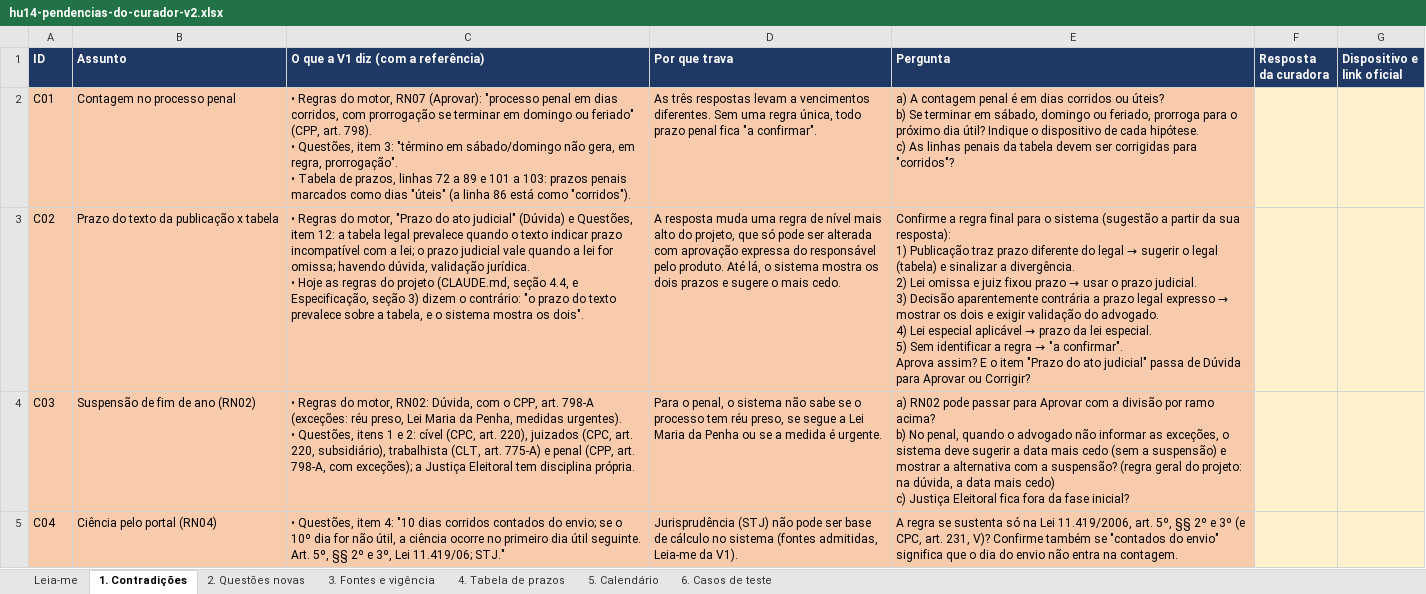
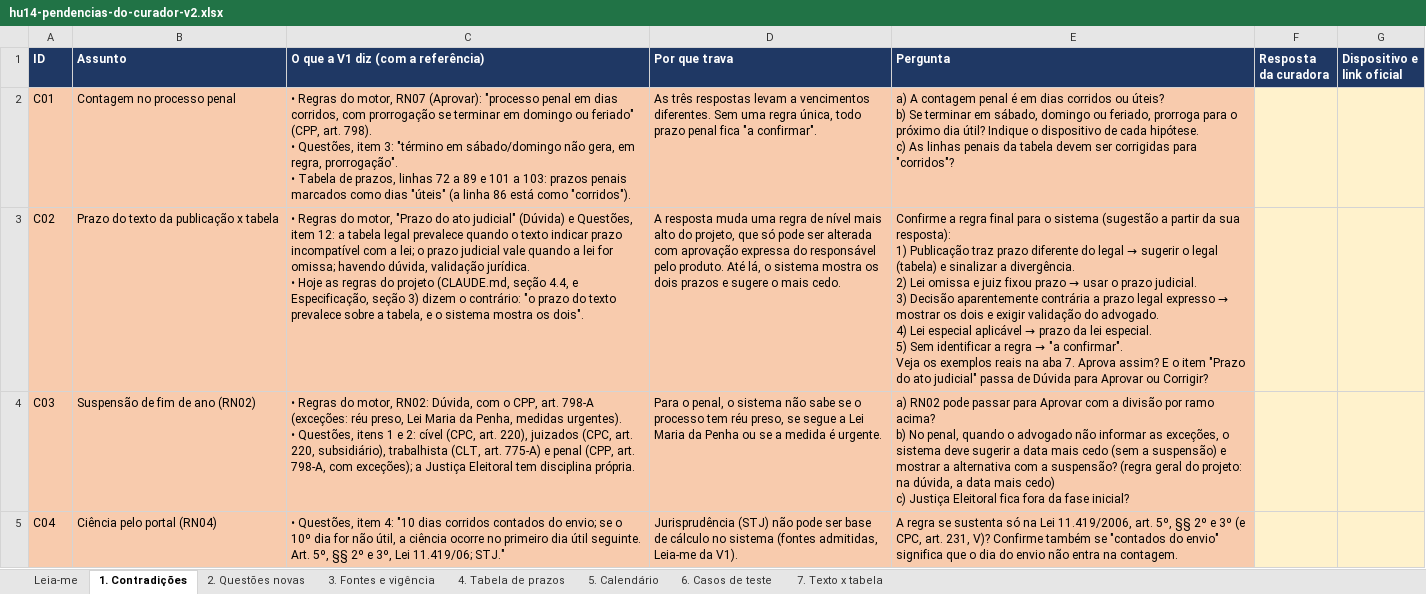
Before and after one commit to prejuzero/pz-controller, an Excel workbook: docs/curadoria/hu14-pendencias-do-curador-v2.xlsx, sheet 1. Contradições, drawn as a sheet; values as stored, in another font and other column widths than the file's, no borders; ↵ is a line break in a cell; the diff names each change by its address in the sheet, - before the commit and + after, or states it on an @@ line.

```diff
--- a/docs/curadoria/hu14-pendencias-do-curador-v2.xlsx (sheet 1. Contradições)
+++ b/docs/curadoria/hu14-pendencias-do-curador-v2.xlsx (sheet 1. Contradições)
+sheet tab: 7. Texto x tabela
-E3 (Pergunta): …"a confirmar". ↵ Aprova assim?…
+E3 (Pergunta): …"a confirmar". ↵ Veja os exemplos reais na aba 7. Aprova assim?…
```
Also changed, not shown: sheet Leia-me, 1 other file.
